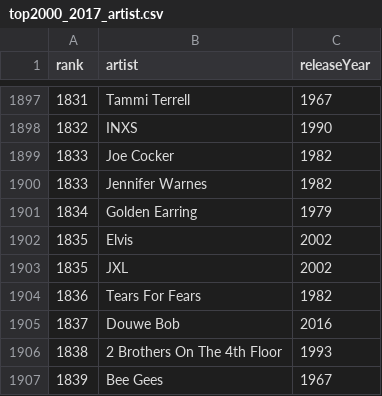
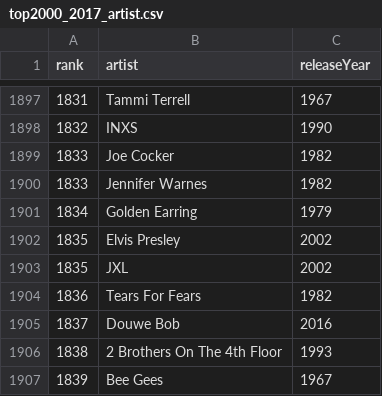
Before and after one commit to nbremer/top2000vinyl, a CSV file: data/top2000_2017_artist.csv, drawn as a sheet; only a part is shown, gaps mark what is left out.

Commit message:
Adjusted meta data

```diff
--- a/data/top2000_2017_artist.csv
+++ b/data/top2000_2017_artist.csv
@@ -1901,3 +1901,3 @@
 1834,"Golden Earring",1979
-1835,"Elvis",2002
+1835,"Elvis Presley",2002
 1835,"JXL",2002
```
Also changed, not shown: 1 other file.
